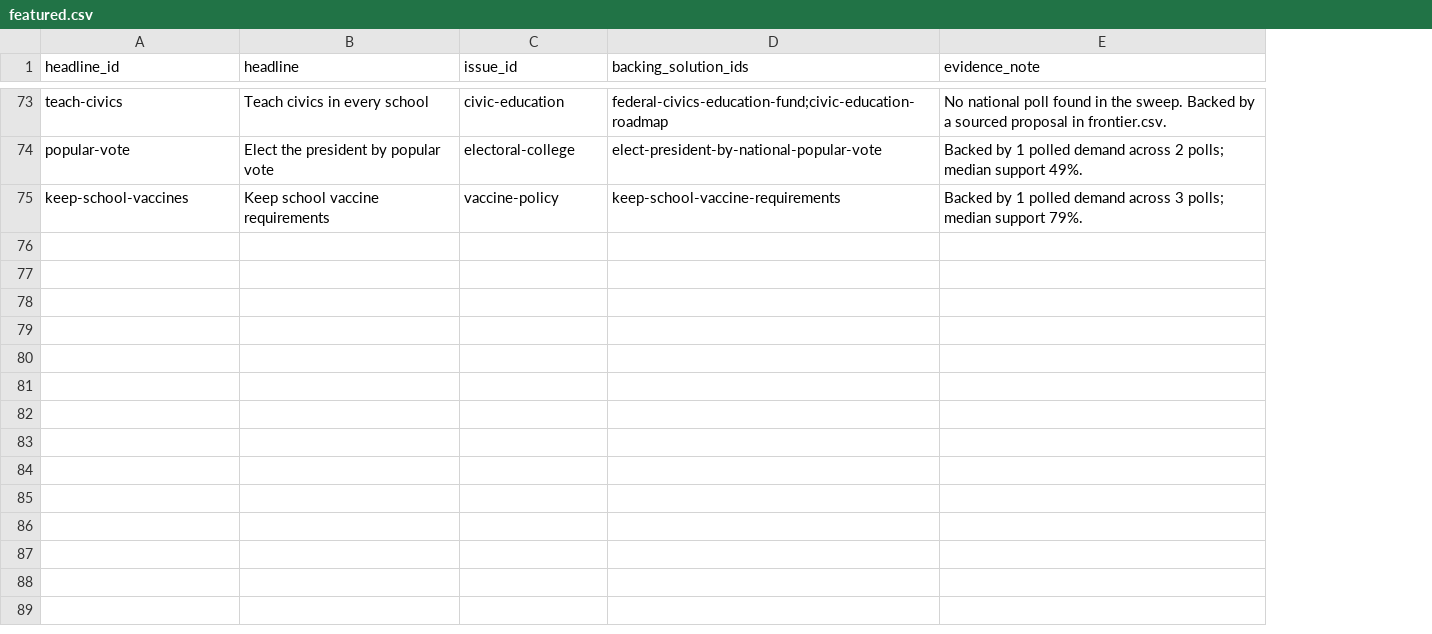
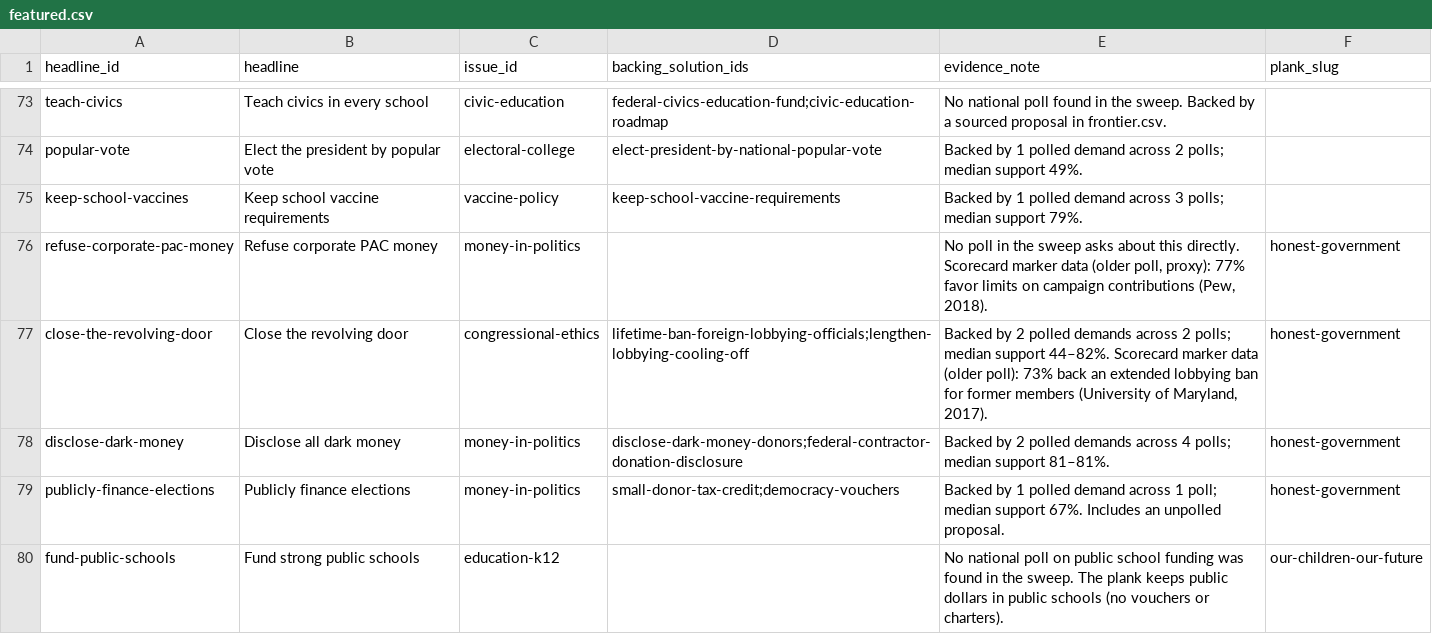
Before and after one commit to joshfishman/our-power, a CSV file: data/polling/featured.csv, drawn as a sheet; only a part is shown, gaps mark what is left out; the diff covers the shown part only; the diff names each change by its address in the sheet, - before the commit and + after, or states it on an @@ line.

```diff
--- a/data/polling/featured.csv
+++ b/data/polling/featured.csv
+column F (plank_slug), empty
+row 76: refuse-corporate-pac-money | Refuse corporate PAC money | money-in-politics |  | No poll in the sweep asks about this directly. Scorecard marker data (older poll, proxy): 77% favor limits on campaign contributions (Pew, 2018). | honest-government
+row 77: close-the-revolving-door | Close the revolving door | congressional-ethics | lifetime-ban-foreign-lobbying-officials;lengthen-lobbying-cooling-off | Backed by 2 polled demands across 2 polls; median support 44–82%. Scorecard marker data (older poll): 73% back an extended lobbying ban for former members (University of Maryland, 2017). | honest-government
+row 78: disclose-dark-money | Disclose all dark money | money-in-politics | disclose-dark-money-donors;federal-contractor-donation-disclosure | Backed by 2 polled demands across 4 polls; median support 81–81%. | honest-government
+row 79: publicly-finance-elections | Publicly finance elections | money-in-politics | small-donor-tax-credit;democracy-vouchers | Backed by 1 polled demand across 1 poll; median support 67%. Includes an unpolled proposal. | honest-government
+row 80: fund-public-schools | Fund strong public schools | education-k12 |  | No national poll on public school funding was found in the sweep. The plank keeps public dollars in public schools (no vouchers or charters). | our-children-our-future
```
Also changed, not shown: 5 added rows, 1 removed row and 8 edited cells elsewhere in this file, 1 other file.
